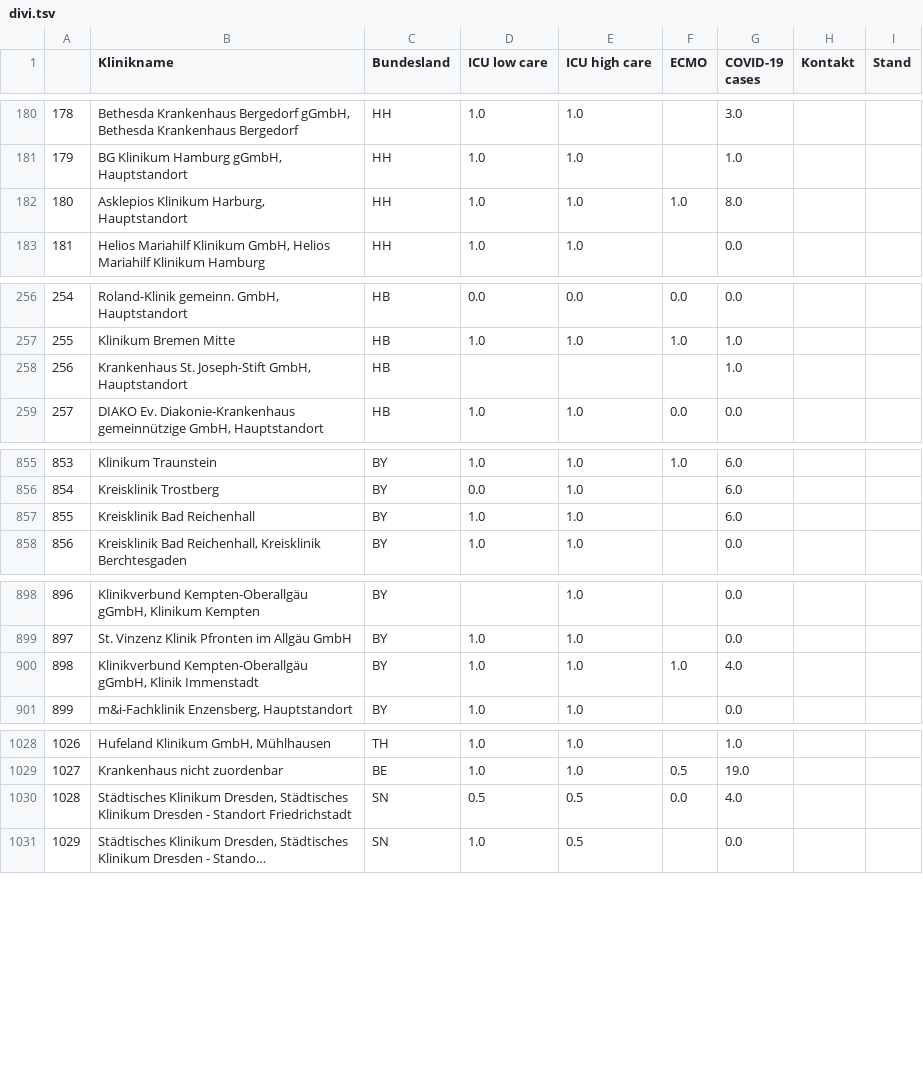
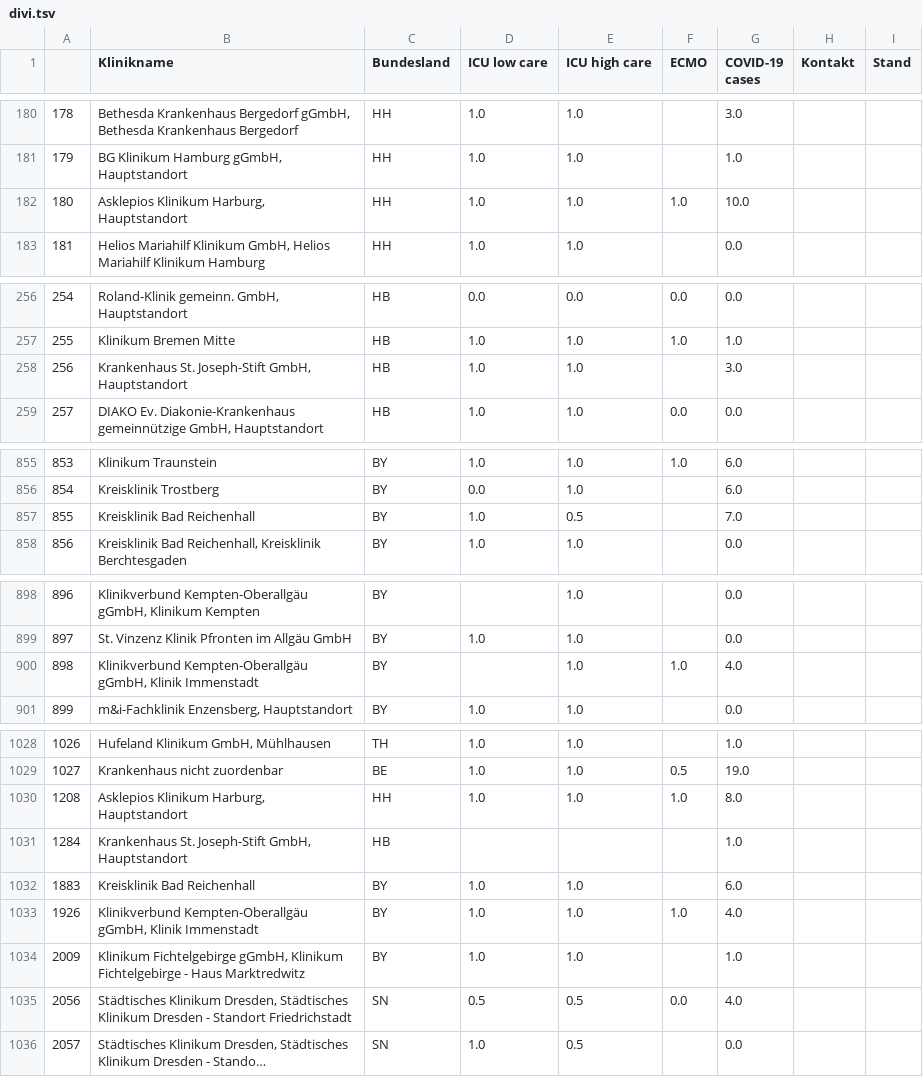
Before and after one commit to pschwede/covid19plots, a TSV file: data/divi.tsv, drawn as a sheet; only a part is shown, gaps mark what is left out; long unchanged cells end in …; addresses are those after the commit; the diff covers the shown part only; the diff names each change by its address in the sheet, - before the commit and + after, or states it on an @@ line.

Commit message:
upd: newest data

```diff
--- a/data/divi.tsv
+++ b/data/divi.tsv
-G182 (COVID-19 cases): 8.0
+G182 (COVID-19 cases): 10.0
-D258 (ICU low care): (empty)
+D258 (ICU low care): 1.0
-E258 (ICU high care): (empty)
+E258 (ICU high care): 1.0
-G258 (COVID-19 cases): 1.0
+G258 (COVID-19 cases): 3.0
-E857 (ICU high care): 1.0
+E857 (ICU high care): 0.5
-G857 (COVID-19 cases): 6.0
+G857 (COVID-19 cases): 7.0
-D900 (ICU low care): 1.0
+D900 (ICU low care): (empty)
+row 1030: 1208 | Asklepios Klinikum Harburg, Hauptstandort | HH | 1.0 | 1.0 | 1.0 | 8.0
+row 1031: 1284 | Krankenhaus St. Joseph-Stift GmbH, Hauptstandort | HB |  |  |  | 1.0
+row 1032: 1883 | Kreisklinik Bad Reichenhall | BY | 1.0 | 1.0 |  | 6.0
+row 1033: 1926 | Klinikverbund Kempten-Oberallgäu gGmbH, Klinik Immenstadt | BY | 1.0 | 1.0 | 1.0 | 4.0
+row 1034: 2009 | Klinikum Fichtelgebirge gGmbH, Klinikum Fichtelgebirge - Haus Marktredwitz | BY | 1.0 | 1.0 |  | 1.0
@@ column A renumbered from row 1035 down @@
```
Also changed, not shown: 1 edited cell elsewhere in this file.
